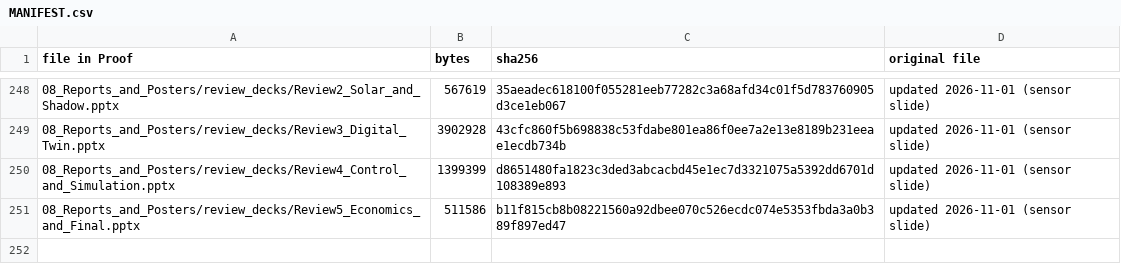
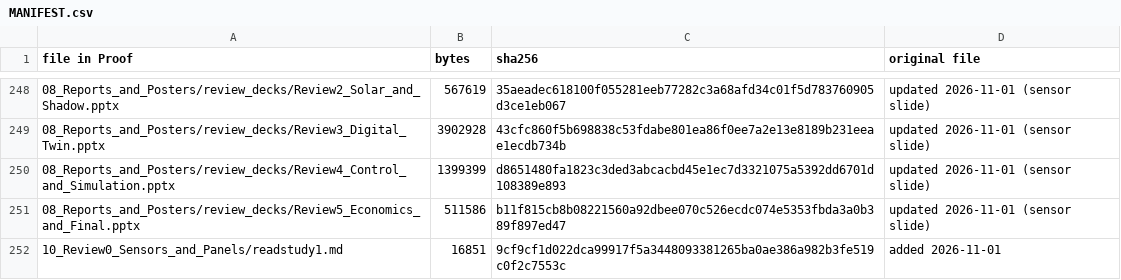
Before and after one commit to thanwin19/agrovoltaic-canopy-srmc, a CSV file: Proof/MANIFEST.csv, drawn as a sheet; only a part is shown, gaps mark what is left out; the diff names each change by its address in the sheet, - before the commit and + after, or states it on an @@ line.

Commit message:
Add readstudy1.md: Review 0 study guide with units explained

```diff
--- a/Proof/MANIFEST.csv
+++ b/Proof/MANIFEST.csv
+row 252: 10_Review0_Sensors_and_Panels/readstudy1.md | 16851 | 9cf9cf1d022dca99917f5a3448093381265ba0ae386a982b3fe519c0f2c7553c | added 2026-11-01
```
Also changed, not shown: 2 other files.
